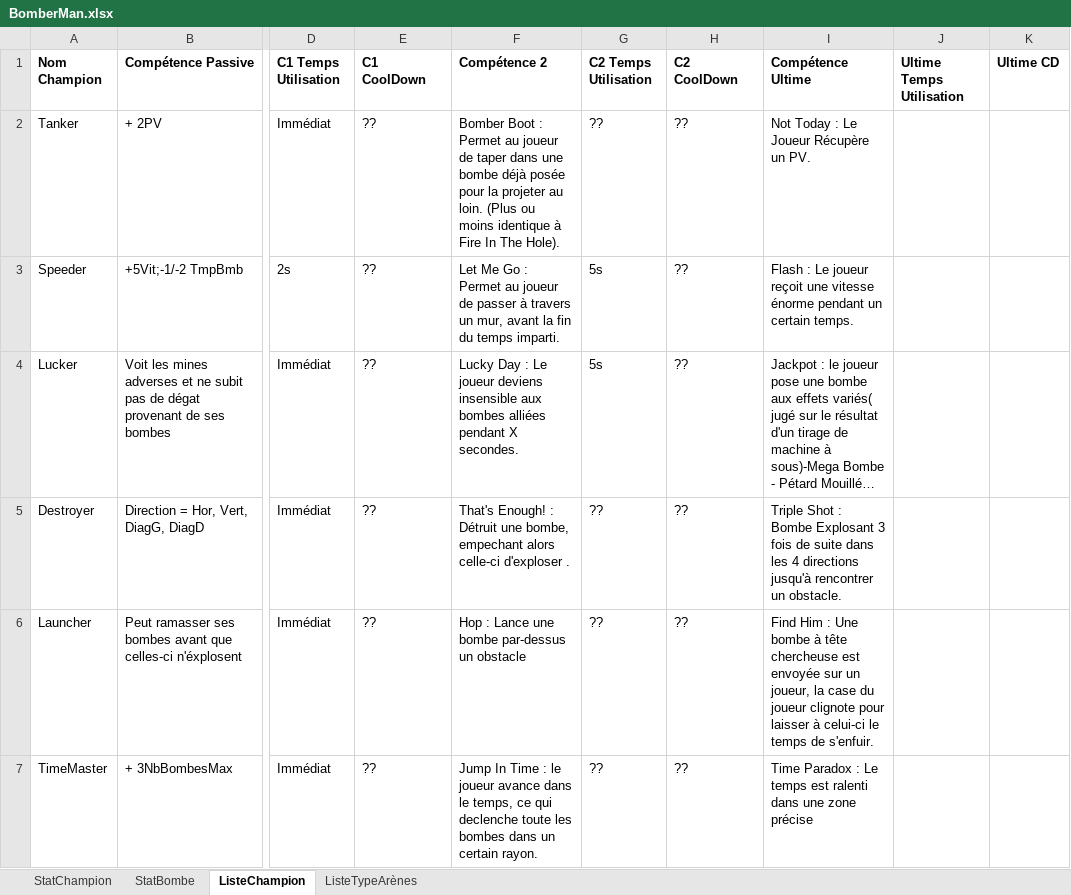
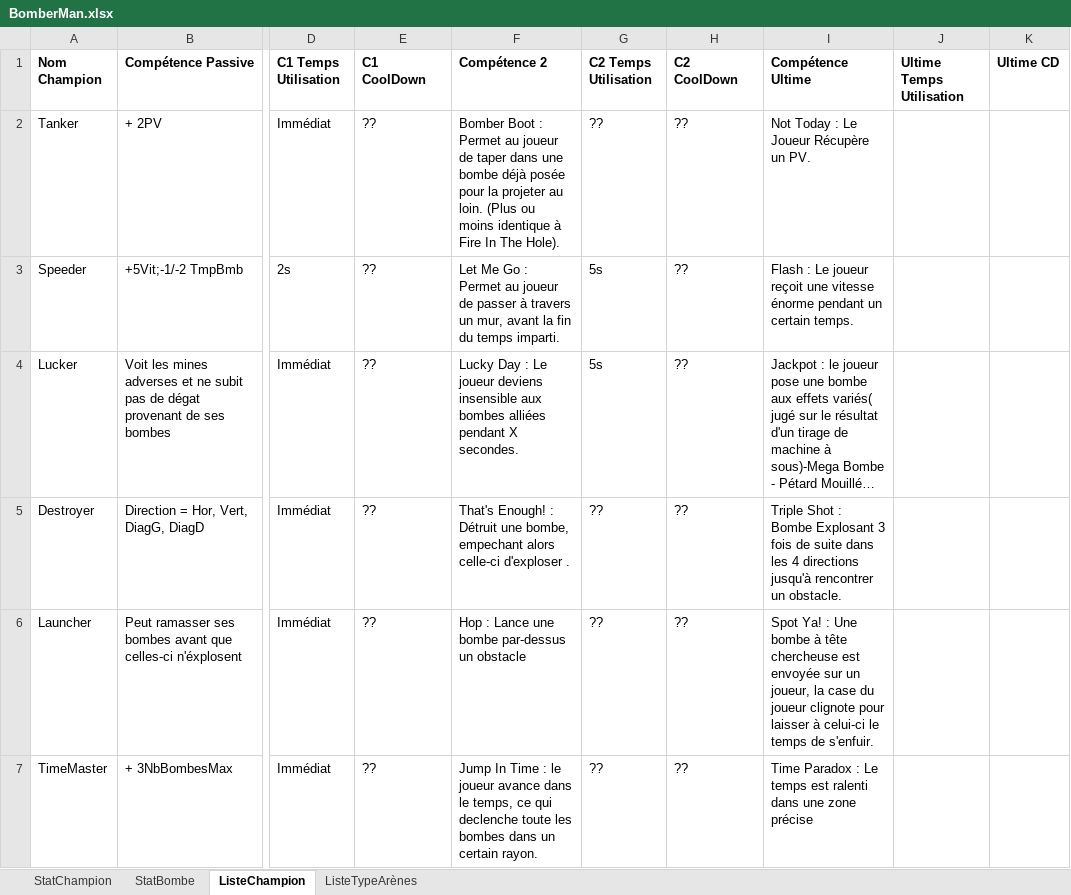
Before and after one commit to Ometeo/BreakDown-BomberProject, an Excel workbook: BomberMan.xlsx, sheet ListeChampion, drawn as a sheet; only a part is shown, gaps mark what is left out; long unchanged cells end in …; values as stored, in another font and other column widths than the file's, no borders; the diff names each change by its address in the sheet, - before the commit and + after, or states it on an @@ line.

Commit message:
[Edit] Modification Nom Compétence

```diff
--- a/BomberMan.xlsx (sheet ListeChampion)
+++ b/BomberMan.xlsx (sheet ListeChampion)
-I6 (Compétence Ultime): Find Him : Une…
+I6 (Compétence Ultime): Spot Ya! : Une…
```
